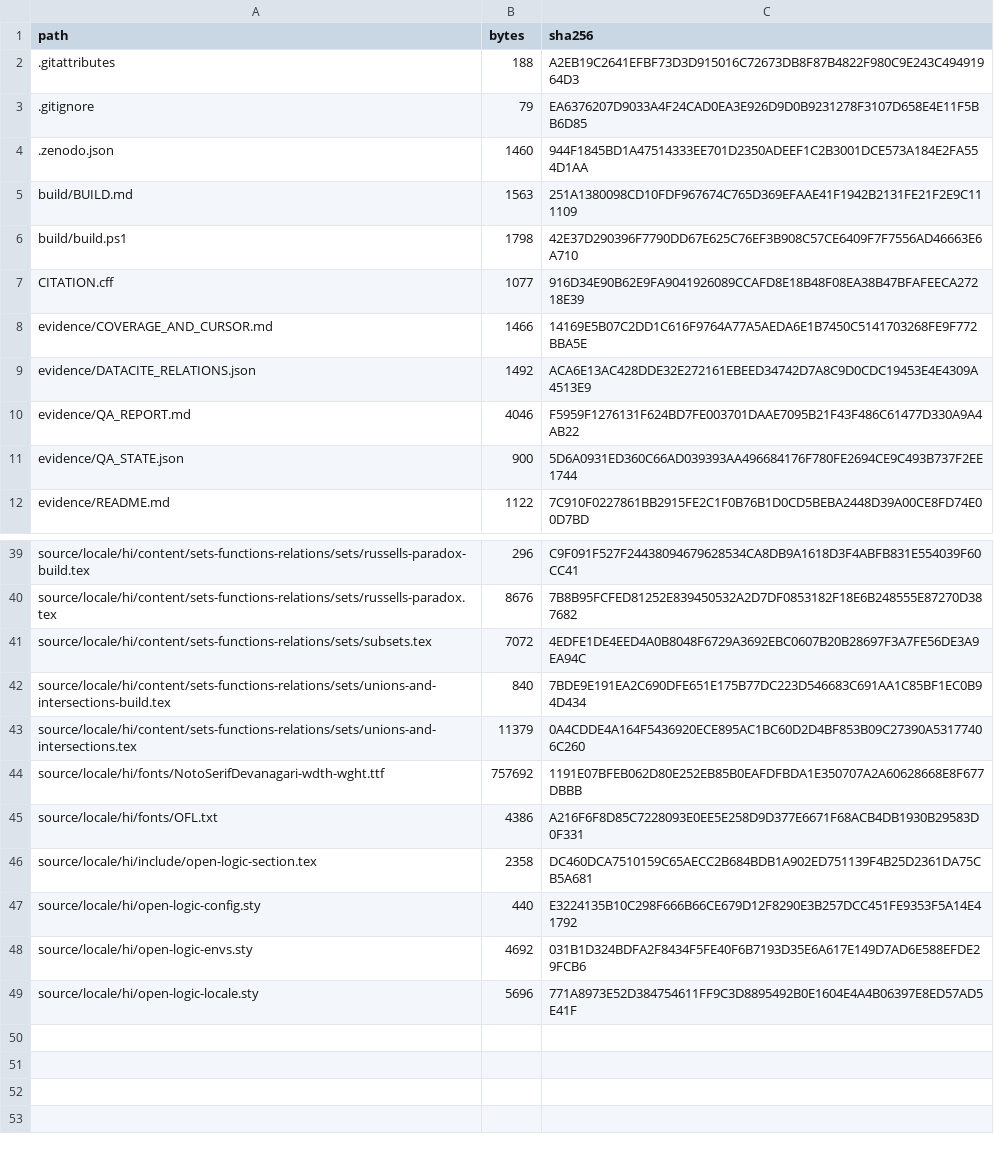
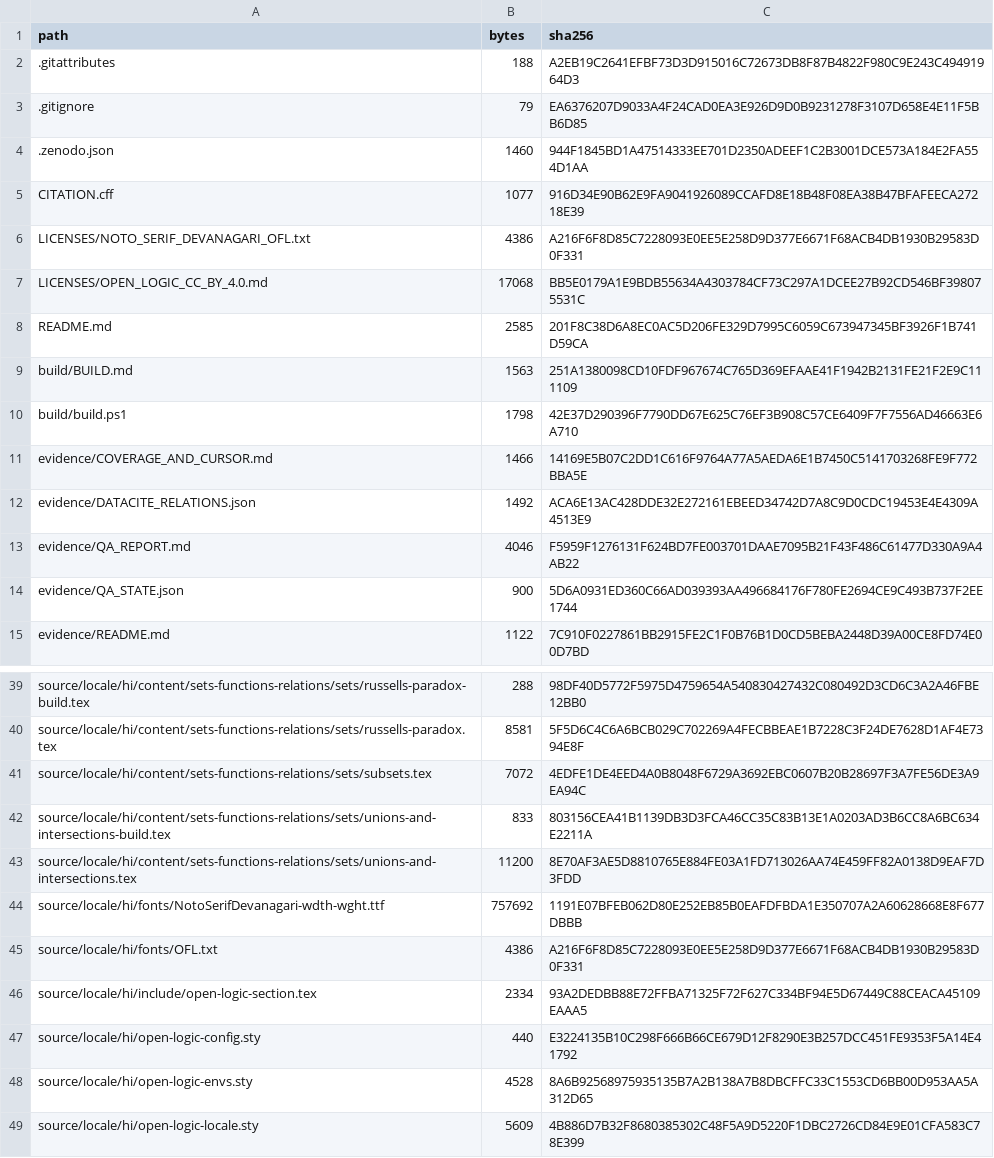
Before and after one commit to KokunoYumeto/open-logic-hi, a TSV file: evidence/ARTIFACT_SHA256.tsv, drawn as a sheet; only a part is shown, gaps mark what is left out; the diff covers the shown part only; the diff names each change by its address in the sheet, - before the commit and + after, or states it on an @@ line.

```diff
--- a/evidence/ARTIFACT_SHA256.tsv
+++ b/evidence/ARTIFACT_SHA256.tsv
@@ row 7 moved to row 5: CITATION.cff @@
@@ row 20 moved to row 6: LICENSES/NOTO_SERIF_DEVANAGARI_OFL.txt @@
+row 7: LICENSES/OPEN_LOGIC_CC_BY_4.0.md | 17068 | BB5E0179A1E9BDB55634A4303784CF73C297A1DCEE27B92CD546BF398075531C
@@ row 23 moved to row 8: README.md @@
-B39 (bytes): 296
+B39 (bytes): 288
-C39 (sha256): C9F091F527F24438094679628534CA8DB9A1618D3F4ABFB831E554039F60CC41
+C39 (sha256): 98DF40D5772F5975D4759654A540830427432C080492D3CD6C3A2A46FBE12BB0
-B40 (bytes): 8676
+B40 (bytes): 8581
-C40 (sha256): 7B8B95FCFED81252E839450532A2D7DF0853182F18E6B248555E87270D387682
+C40 (sha256): 5F5D6C4C6A6BCB029C702269A4FECBBEAE1B7228C3F24DE7628D1AF4E7394E8F
-B42 (bytes): 840
+B42 (bytes): 833
-C42 (sha256): 7BDE9E191EA2C690DFE651E175B77DC223D546683C691AA1C85BF1EC0B94D434
+C42 (sha256): 803156CEA41B1139DB3D3FCA46CC35C83B13E1A0203AD3B6CC8A6BC634E2211A
-B43 (bytes): 11379
+B43 (bytes): 11200
-C43 (sha256): 0A4CDDE4A164F5436920ECE895AC1BC60D2D4BF853B09C27390A53177406C260
+C43 (sha256): 8E70AF3AE5D8810765E884FE03A1FD713026AA74E459FF82A0138D9EAF7D3FDD
-B46 (bytes): 2358
+B46 (bytes): 2334
-C46 (sha256): DC460DCA7510159C65AECC2B684BDB1A902ED751139F4B25D2361DA75CB5A681
+C46 (sha256): 93A2DEDBB88E72FFBA71325F72F627C334BF94E5D67449C88CEACA45109EAAA5
-B48 (bytes): 4692
+B48 (bytes): 4528
-C48 (sha256): 031B1D324BDFA2F8434F5FE40F6B7193D35E6A617E149D7AD6E588EFDE29FCB6
+C48 (sha256): 8A6B92568975935135B7A2B138A7B8DBCFFC33C1553CD6BB00D953AA5A312D65
-B49 (bytes): 5696
+B49 (bytes): 5609
-C49 (sha256): 771A8973E52D384754611FF9C3D8895492B0E1604E4A4B06397E8ED57AD5E41F
+C49 (sha256): 4B886D7B32F8680385302C48F5A9D5220F1DBC2726CD84E9E01CFA583C78E399
```
Also changed, not shown: 1 added row, 2 removed rows, 2 moved rows and 22 edited cells elsewhere in this file.
